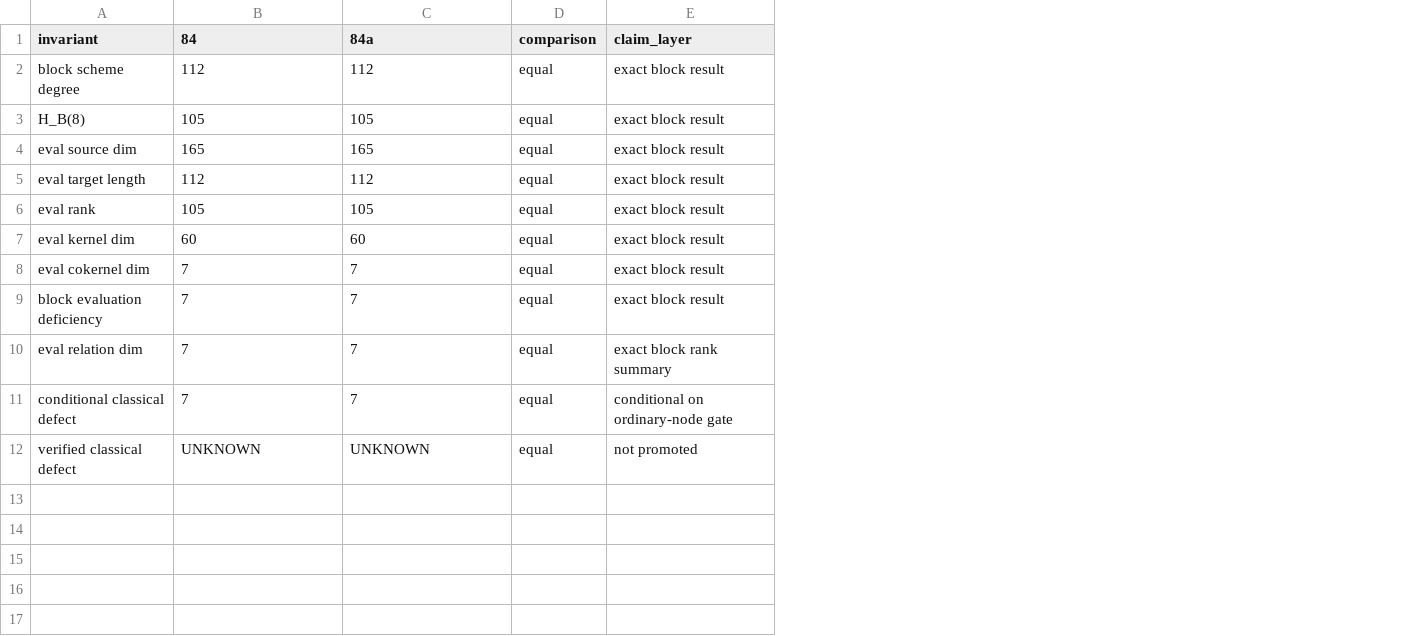
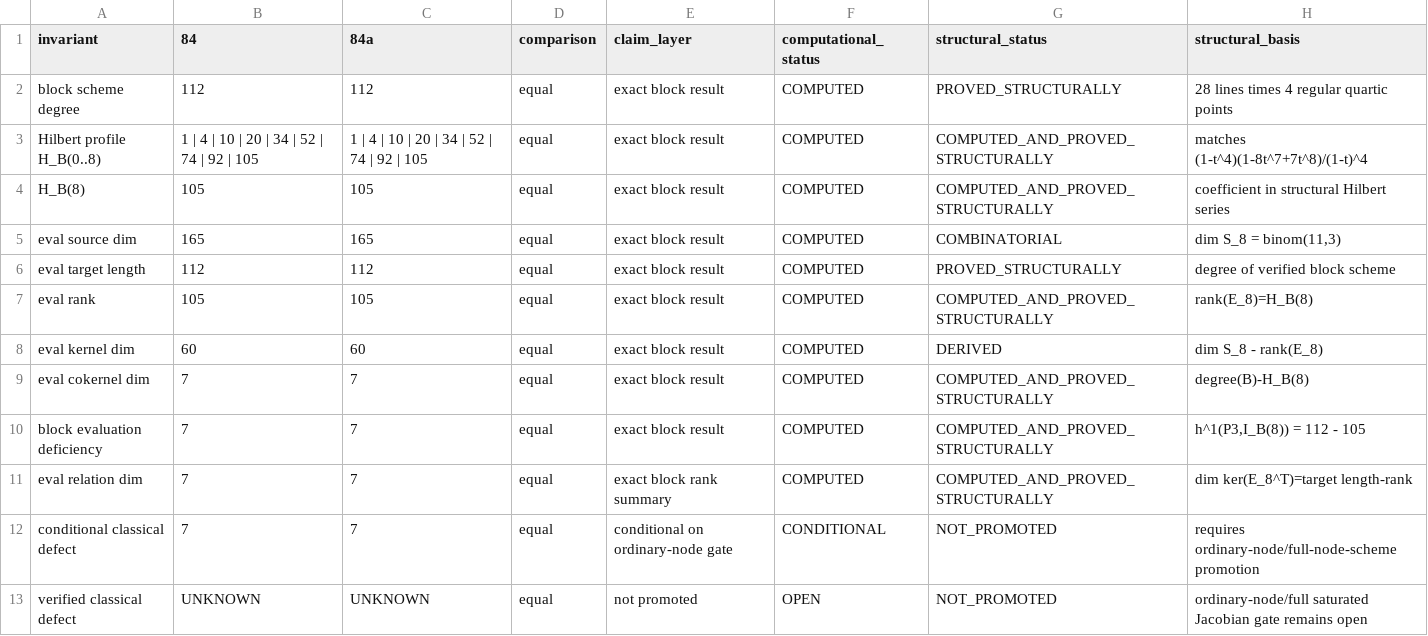
Before and after one commit to geocy-labs/hodgecy, a CSV file: research_outputs/hodgecy_ii/manuscript_assets/tables/block_evaluation_comparison_84_84a.csv, drawn as a sheet; addresses are those after the commit; the diff names each change by its address in the sheet, - before the commit and + after, or states it on an @@ line.

Commit message:
paper(hodgecy-ii): update structural-collapse manuscript assets

```diff
--- a/research_outputs/hodgecy_ii/manuscript_assets/tables/block_evaluation_comparison_84_84a.csv
+++ b/research_outputs/hodgecy_ii/manuscript_assets/tables/block_evaluation_comparison_84_84a.csv
+column F (computational_status), row 2: COMPUTED; rows 4-13: COMPUTED | COMPUTED | COMPUTED | COMPUTED | COMPUTED | COMPUTED | COMPUTED | COMPUTED | CONDITIONAL | OPEN
+column G (structural_status), row 2: PROVED_STRUCTURALLY; rows 4-13: COMPUTED_AND_PROVED_STRUCTURALLY | COMBINATORIAL | PROVED_STRUCTURALLY | COMPUTED_AND_PROVED_STRUCTURALLY | DERIVED | COMPUTED_AND_PROVED_STRUCTURALLY | COMPUTED_AND_PROVED_STRUCTURALLY | COMPUTED_AND_PROVED_STRUCTURALLY | NOT_PROMOTED | NOT_PROMOTED
+column H (structural_basis), row 2: 28 lines times 4 regular quartic points; rows 4-13: coefficient in structural Hilbert series | dim S_8 = binom(11,3) | degree of verified block scheme | rank(E_8)=H_B(8) | dim S_8 - rank(E_8) | degree(B)-H_B(8) | h^1(P3,I_B(8)) = 112 - 105 | dim ker(E_8^T)=target length-rank | requires ordinary-node/full-node-scheme promotion | ordinary-node/full saturated Jacobian gate remains open
+row 3: Hilbert profile H_B(0..8) | 1 | 4 | 10 | 20 | 34 | 52 | 74 | 92 | 105 | 1 | 4 | 10 | 20 | 34 | 52 | 74 | 92 | 105 | equal | exact block result | COMPUTED | COMPUTED_AND_PROVED_STRUCTURALLY | matches (1-t^4)(1-8t^7+7t^8)/(1-t)^4
```
Also changed, not shown: research_outputs/hodgecy_ii/manuscript_assets/tables/block_evaluation_comparison_84_84a.tsv, research_outputs/hodgecy_ii/manuscript_assets/tables/final_evidence_status_matrix.csv, 26 other files.
